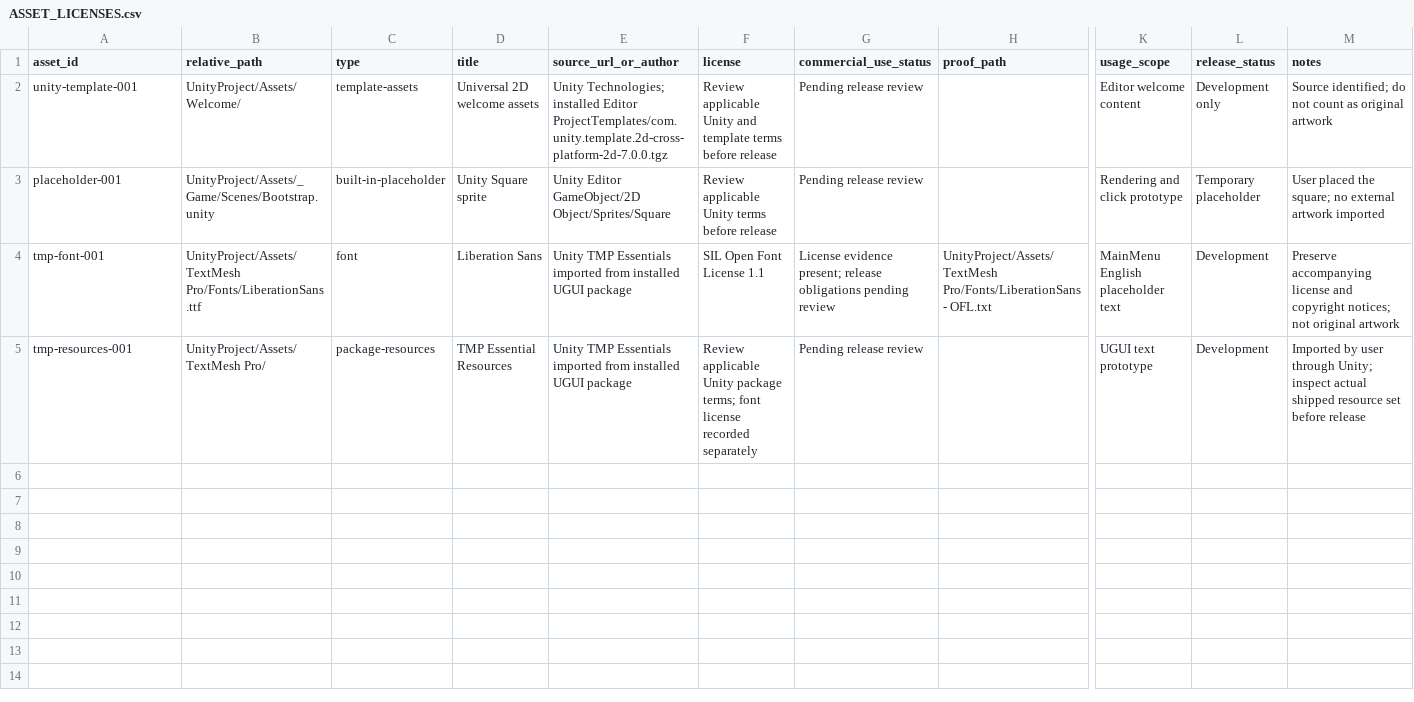
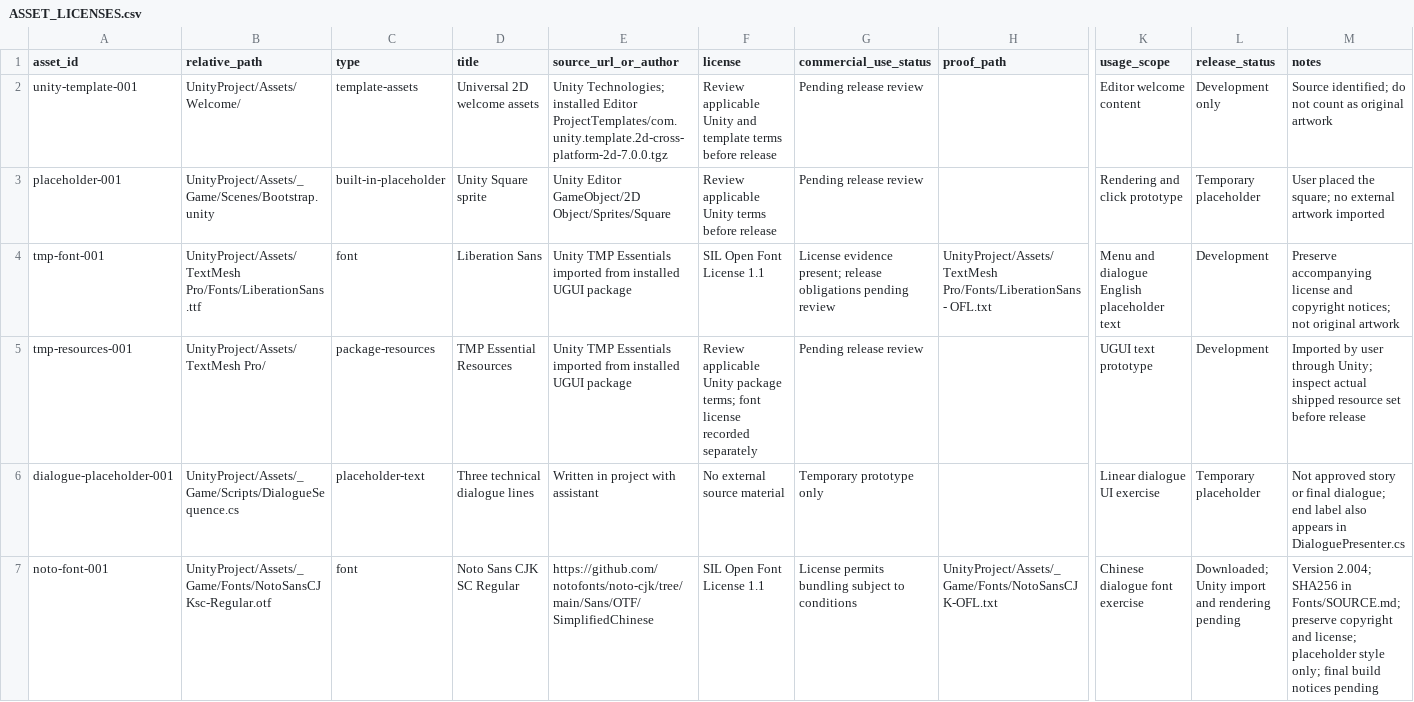
Before and after one commit to junhao-zhang7/LoveNarrativeGame, a CSV file: docs/ASSET_LICENSES.csv, drawn as a sheet; only a part is shown, gaps mark what is left out; rows hold the shown columns only; the diff names each change by its address in the sheet, - before the commit and + after, or states it on an @@ line.

Commit message:
feat: verify linear dialogue and prepare Chinese font exercise

```diff
--- a/docs/ASSET_LICENSES.csv
+++ b/docs/ASSET_LICENSES.csv
-K4 (usage_scope): MainMenu English placeholder text
+K4 (usage_scope): Menu and dialogue English placeholder text
+row 6: dialogue-placeholder-001 | UnityProject/Assets/_Game/Scripts/DialogueSequence.cs | placeholder-text | Three technical dialogue lines | Written in project with assistant | No external source material | Temporary prototype only |  | Linear dialogue UI exercise | Temporary placeholder | Not approved story or final dialogue; end label also appears in DialoguePresenter.cs
+row 7: noto-font-001 | UnityProject/Assets/_Game/Fonts/NotoSansCJKsc-Regular.otf | font | Noto Sans CJK SC Regular | https://github.com/notofonts/noto-cjk/tree/main/Sans/OTF/SimplifiedChinese | SIL Open Font License 1.1 | License permits bundling subject to conditions | UnityProject/Assets/_Game/Fonts/NotoSansCJK-OFL.txt | Chinese dialogue font exercise | Downloaded; Unity import and rendering pending | Version 2.004; SHA256 in Fonts/SOURCE.md; preserve copyright and license; placeholder style only; final build notices pending
```
Also changed, not shown: 12 other files.
